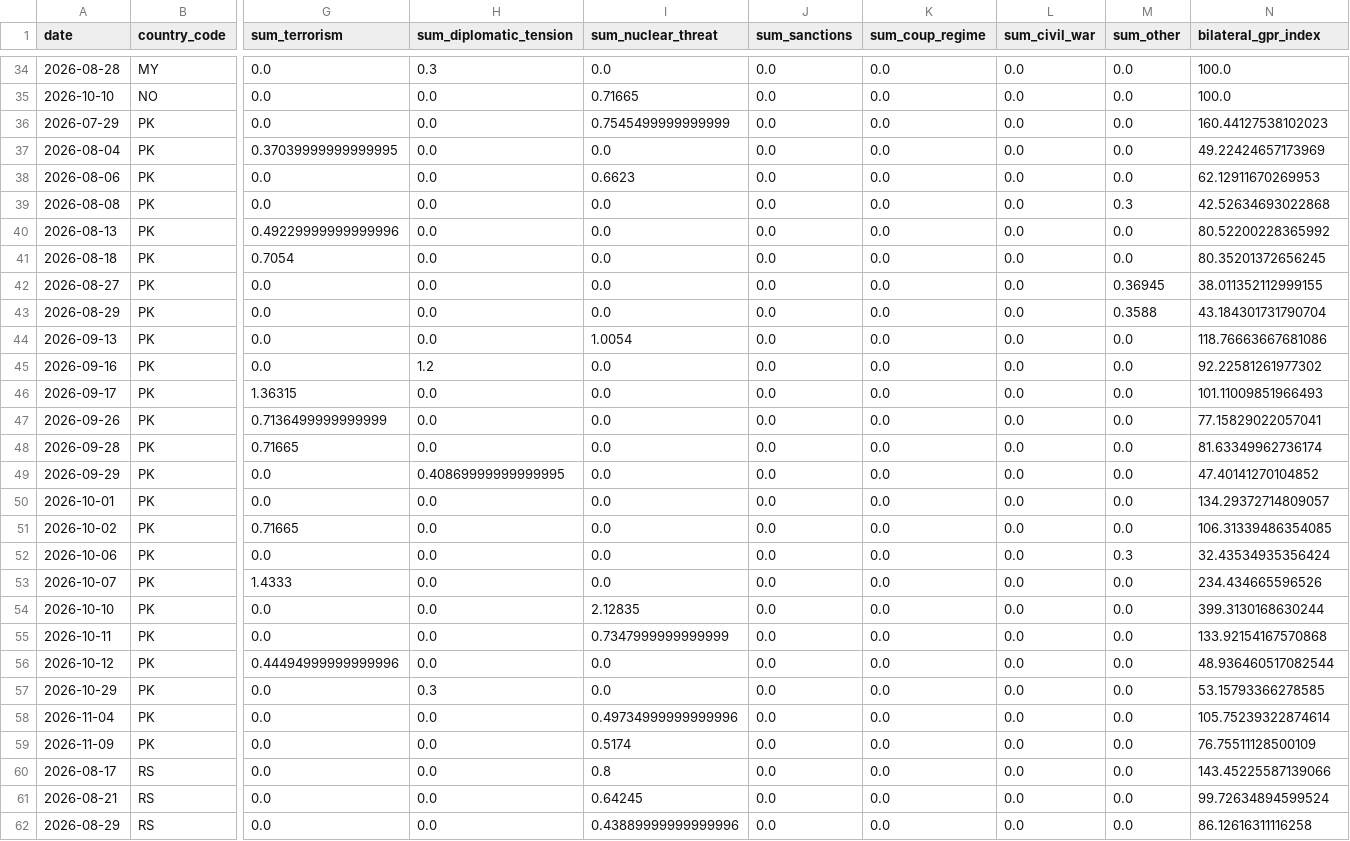
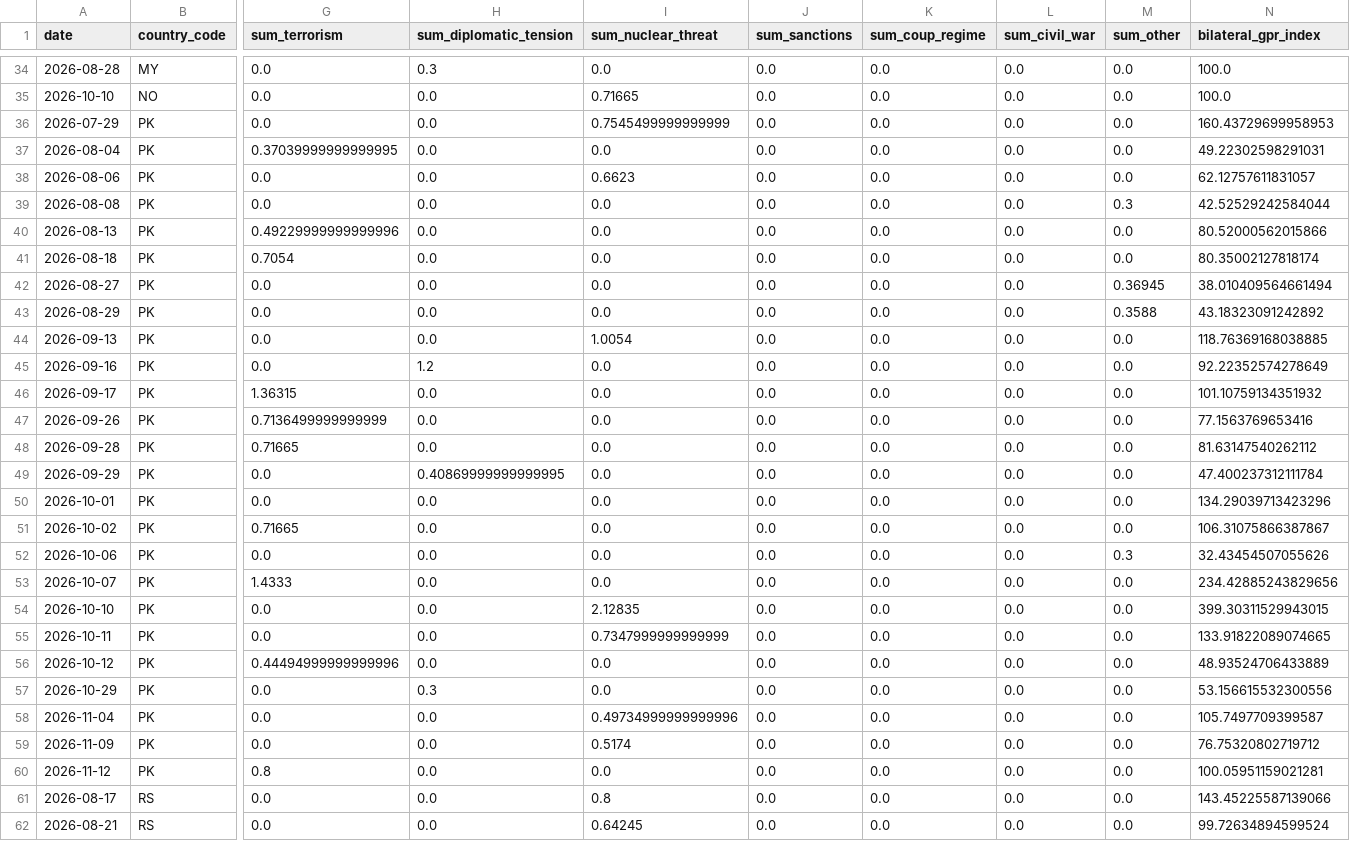
Before and after one commit to VanshGupta18/Forsyt, a CSV file: gpr_index/outputs/gpr_bilateral_daily.csv, drawn as a sheet; only a part is shown, gaps mark what is left out; the shorter side is filled out with more unchanged rows; rows hold the shown columns only; the diff covers the shown part only; the diff names each change by its address in the sheet, - before the commit and + after, or states it on an @@ line.

```diff
--- a/gpr_index/outputs/gpr_bilateral_daily.csv
+++ b/gpr_index/outputs/gpr_bilateral_daily.csv
-N36 (bilateral_gpr_index): 160.44127538102023
+N36 (bilateral_gpr_index): 160.43729699958953
-N37 (bilateral_gpr_index): 49.22424657173969
+N37 (bilateral_gpr_index): 49.22302598291031
-N38 (bilateral_gpr_index): 62.12911670269953
+N38 (bilateral_gpr_index): 62.12757611831057
-N39 (bilateral_gpr_index): 42.52634693022868
+N39 (bilateral_gpr_index): 42.52529242584044
-N40 (bilateral_gpr_index): 80.52200228365992
+N40 (bilateral_gpr_index): 80.52000562015866
-N41 (bilateral_gpr_index): 80.35201372656245
+N41 (bilateral_gpr_index): 80.35002127818174
-N42 (bilateral_gpr_index): 38.011352112999155
+N42 (bilateral_gpr_index): 38.010409564661494
-N43 (bilateral_gpr_index): 43.184301731790704
+N43 (bilateral_gpr_index): 43.18323091242892
-N44 (bilateral_gpr_index): 118.76663667681086
+N44 (bilateral_gpr_index): 118.76369168038885
-N45 (bilateral_gpr_index): 92.22581261977302
+N45 (bilateral_gpr_index): 92.22352574278649
-N46 (bilateral_gpr_index): 101.11009851966493
+N46 (bilateral_gpr_index): 101.10759134351932
-N47 (bilateral_gpr_index): 77.15829022057041
+N47 (bilateral_gpr_index): 77.1563769653416
-N48 (bilateral_gpr_index): 81.63349962736174
+N48 (bilateral_gpr_index): 81.63147540262112
-N49 (bilateral_gpr_index): 47.40141270104852
+N49 (bilateral_gpr_index): 47.400237312111784
-N50 (bilateral_gpr_index): 134.29372714809057
+N50 (bilateral_gpr_index): 134.29039713423296
-N51 (bilateral_gpr_index): 106.31339486354085
+N51 (bilateral_gpr_index): 106.31075866387867
-N52 (bilateral_gpr_index): 32.43534935356424
+N52 (bilateral_gpr_index): 32.43454507055626
-N53 (bilateral_gpr_index): 234.434665596526
+N53 (bilateral_gpr_index): 234.42885243829656
-N54 (bilateral_gpr_index): 399.3130168630244
+N54 (bilateral_gpr_index): 399.30311529943015
-N55 (bilateral_gpr_index): 133.92154167570868
+N55 (bilateral_gpr_index): 133.91822089074665
-N56 (bilateral_gpr_index): 48.936460517082544
+N56 (bilateral_gpr_index): 48.93524706433889
-N57 (bilateral_gpr_index): 53.15793366278585
+N57 (bilateral_gpr_index): 53.156615532300556
-N58 (bilateral_gpr_index): 105.75239322874614
+N58 (bilateral_gpr_index): 105.7497709399587
-N59 (bilateral_gpr_index): 76.75511128500109
+N59 (bilateral_gpr_index): 76.75320802719712
+row 60: 2026-11-12 | PK | 0.8 | 0.0 | 0.0 | 0.0 | 0.0 | 0.0 | 0.0 | 100.05951159021281
```
Also changed, not shown: 1 added row elsewhere in this file, gpr_index/outputs/gpr_oil_daily.csv, nifty-50/data/BRENT.csv, 5 other files.
